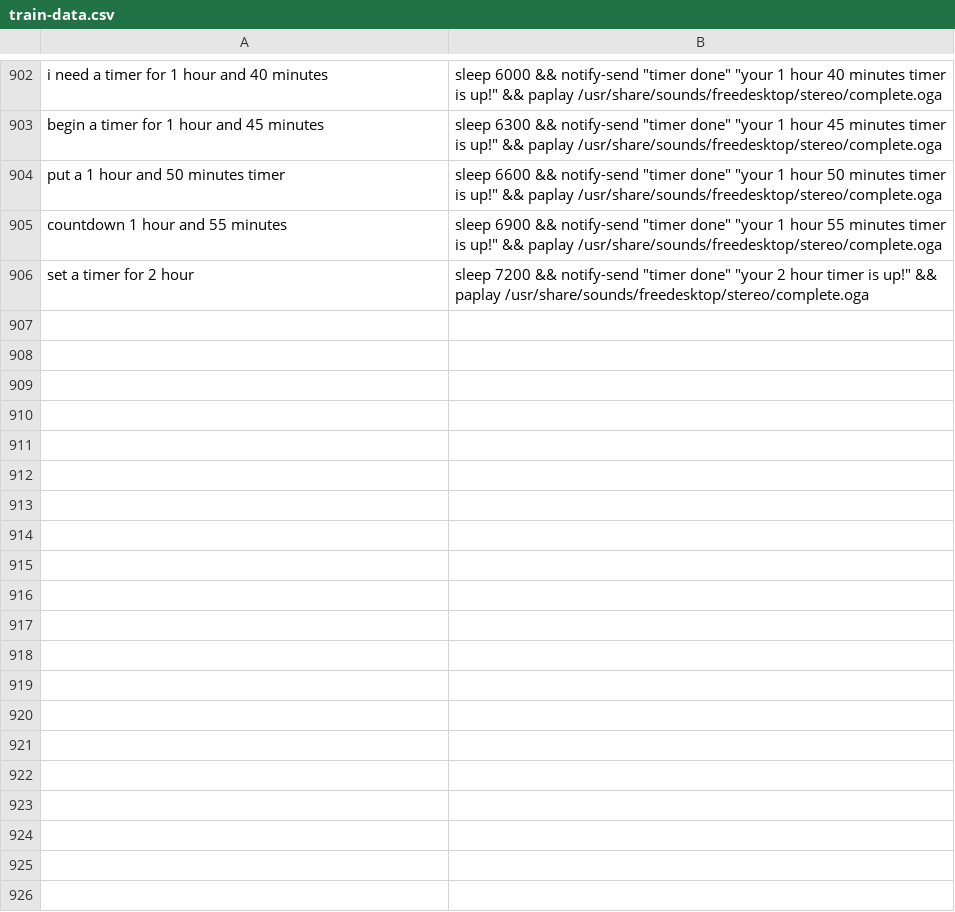
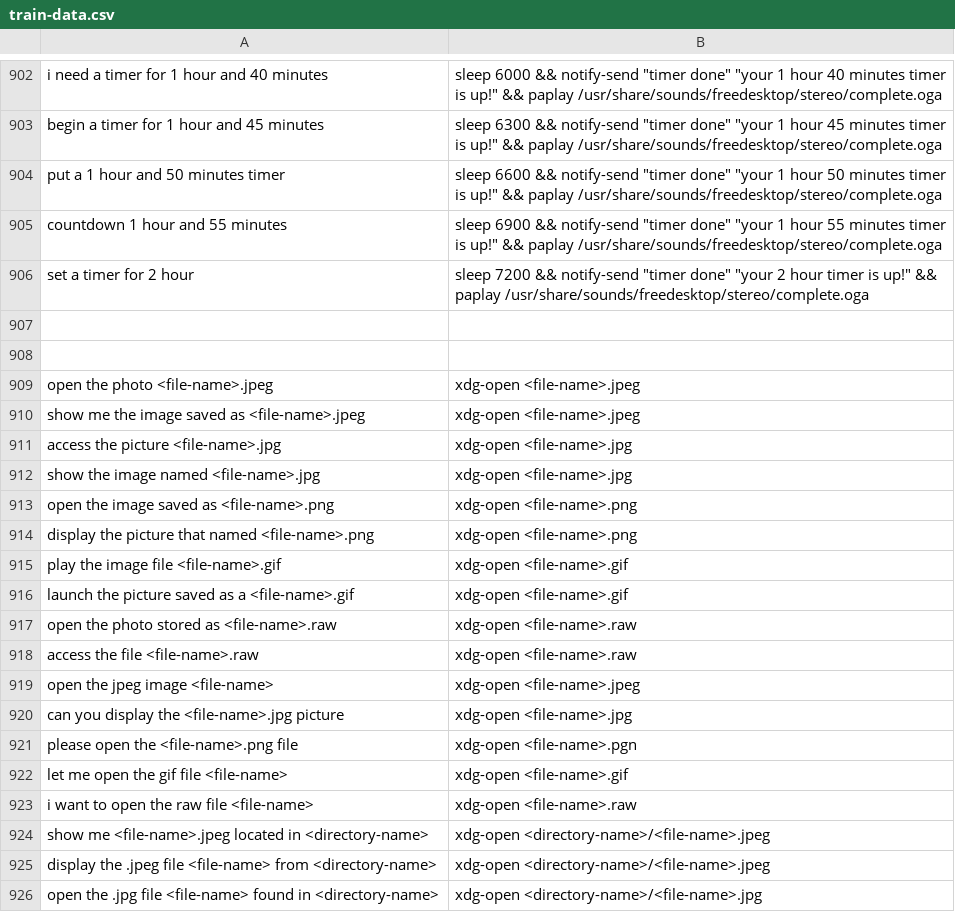
Before and after one commit to Esakkinathan/smart-assistant, a CSV file: general-dataset/train-data.csv, drawn as a sheet; only a part is shown, gaps mark what is left out; the diff covers the shown part only; the diff names each change by its address in the sheet, - before the commit and + after, or states it on an @@ line.

Commit message:
updated data

```diff
--- a/general-dataset/train-data.csv
+++ b/general-dataset/train-data.csv
+row 907: (empty)
+row 908: (empty)
+row 909: open the photo <file-name>.jpeg | xdg-open <file-name>.jpeg
+row 910: show me the image saved as <file-name>.jpeg | xdg-open <file-name>.jpeg
+row 911: access the picture <file-name>.jpg | xdg-open <file-name>.jpg
+row 912: show the image named <file-name>.jpg | xdg-open <file-name>.jpg
+row 913: open the image saved as <file-name>.png | xdg-open <file-name>.png
+row 914: display the picture that named <file-name>.png | xdg-open <file-name>.png
+row 915: play the image file <file-name>.gif | xdg-open <file-name>.gif
+row 916: launch the picture saved as a <file-name>.gif | xdg-open <file-name>.gif
+row 917: open the photo stored as <file-name>.raw | xdg-open <file-name>.raw
+row 918: access the file <file-name>.raw | xdg-open <file-name>.raw
+row 919: open the jpeg image <file-name> | xdg-open <file-name>.jpeg
+row 920: can you display the <file-name>.jpg picture | xdg-open <file-name>.jpg
+row 921: please open the <file-name>.png file | xdg-open <file-name>.pgn
+row 922: let me open the gif file <file-name> | xdg-open <file-name>.gif
+row 923: i want to open the raw file <file-name> | xdg-open <file-name>.raw
+row 924: show me <file-name>.jpeg located in <directory-name> | xdg-open <directory-name>/<file-name>.jpeg
+row 925: display the .jpeg file <file-name> from <directory-name> | xdg-open <directory-name>/<file-name>.jpeg
+row 926: open the .jpg file <file-name> found in <directory-name> | xdg-open <directory-name>/<file-name>.jpg
```
Also changed, not shown: 42 added rows elsewhere in this file, general-dataset/test-data.csv, general-dataset/validation-data.csv, 6 other files.
